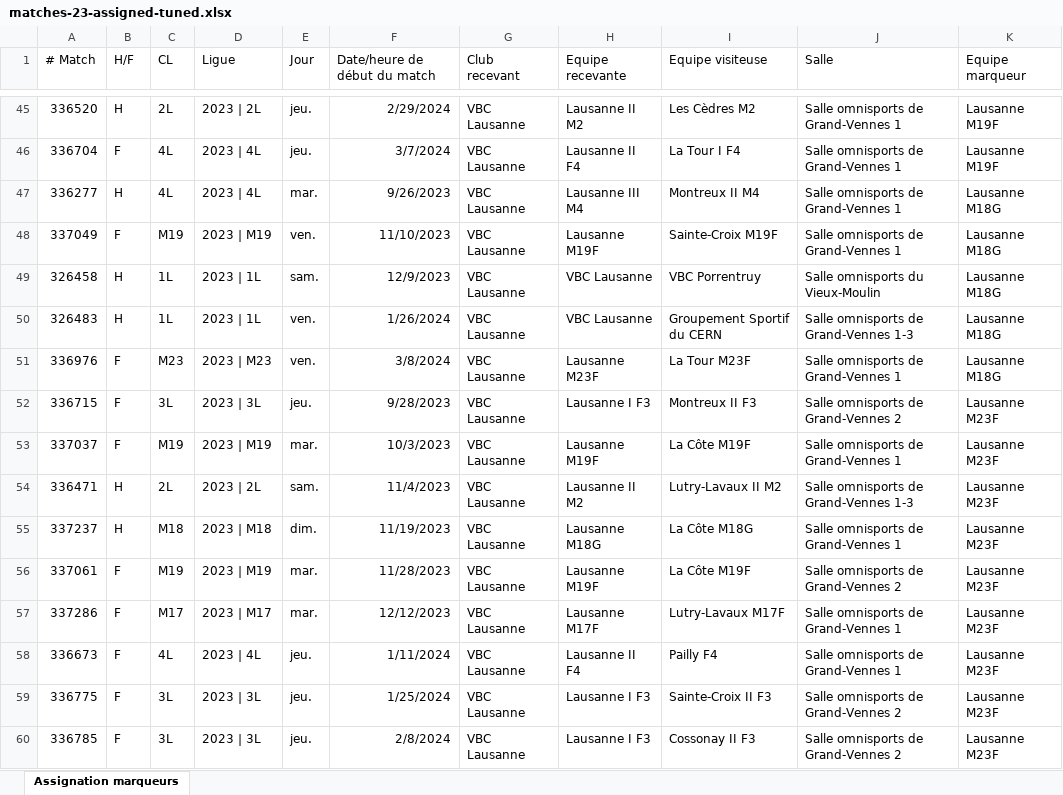
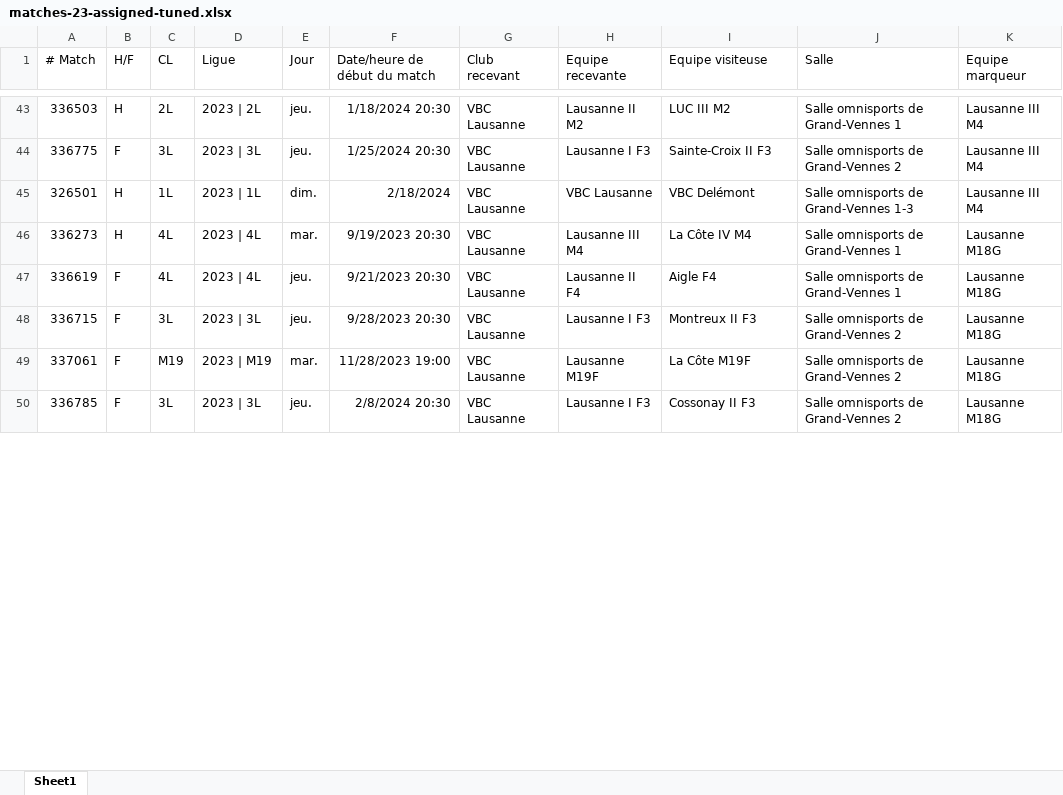
Before and after one commit to stropitek/lvbc-scripts, an Excel workbook: input/matches-23-assigned-tuned.xlsx, sheet Sheet1, drawn as a sheet; only a part is shown, gaps mark what is left out; values as stored, in another font and other column widths than the file's, no borders; table styles not drawn; removed rows and columns are numbered as before the commit, all else as after; the diff covers the shown part only; the diff names each change by its address in the sheet, - before the commit and + after, or states it on an @@ line.

```diff
--- a/input/matches-23-assigned-tuned.xlsx (sheet Sheet1)
+++ b/input/matches-23-assigned-tuned.xlsx (sheet Sheet1)
-sheet tab: Assignation marqueurs
+sheet tab: Sheet1
-A43 (# Match): 336520
+A43 (# Match): 336503
-F43 (Date/heure de début du match): 2/29/2024
+F43 (Date/heure de début du match): 1/18/2024 20:30
-I43 (Equipe visiteuse): Les Cèdres M2
+I43 (Equipe visiteuse): LUC III M2
-K43:K44 (Equipe marqueur): Lausanne M19F
+K43:K44 (Equipe marqueur): Lausanne III M4
-A44 (# Match): 336704
+A44 (# Match): 336775
-C44 (CL): 4L
+C44 (CL): 3L
-D44 (Ligue): 2023 | 4L
+D44 (Ligue): 2023 | 3L
-F44 (Date/heure de début du match): 3/7/2024
+F44 (Date/heure de début du match): 1/25/2024 20:30
-H44 (Equipe recevante): Lausanne II F4
+H44 (Equipe recevante): Lausanne I F3
-I44 (Equipe visiteuse): La Tour I F4
+I44 (Equipe visiteuse): Sainte-Croix II F3
-J44 (Salle): Salle omnisports de Grand-Vennes 1
+J44 (Salle): Salle omnisports de Grand-Vennes 2
+row 45: 326501 | H | 1L | 2023 | 1L | dim. | 2/18/2024 | VBC Lausanne | VBC Lausanne | VBC Delémont | Salle omnisports de Grand-Vennes 1-3 | Lausanne III M4
-A46 (# Match): 336277
+A46 (# Match): 336273
-F46 (Date/heure de début du match): 9/26/2023
+F46 (Date/heure de début du match): 9/19/2023 20:30
-I46 (Equipe visiteuse): Montreux II M4
+I46 (Equipe visiteuse): La Côte IV M4
-row 48: 337049 | F | M19 | 2023 | M19 | ven. | 11/10/2023 | VBC Lausanne | Lausanne M19F | Sainte-Croix M19F | Salle omnisports de Grand-Vennes 1 | Lausanne M18G
-row 49: 326458 | H | 1L | 2023 | 1L | sam. | 12/9/2023 | VBC Lausanne | VBC Lausanne | VBC Porrentruy | Salle omnisports du Vieux-Moulin | Lausanne M18G
-row 50: 326483 | H | 1L | 2023 | 1L | ven. | 1/26/2024 | VBC Lausanne | VBC Lausanne | Groupement Sportif du CERN | Salle omnisports de Grand-Vennes 1-3 | Lausanne M18G
-row 51: 336976 | F | M23 | 2023 | M23 | ven. | 3/8/2024 | VBC Lausanne | Lausanne M23F | La Tour M23F | Salle omnisports de Grand-Vennes 1 | Lausanne M18G
+row 47: 336619 | F | 4L | 2023 | 4L | jeu. | 9/21/2023 20:30 | VBC Lausanne | Lausanne II F4 | Aigle F4 | Salle omnisports de Grand-Vennes 1 | Lausanne M18G
-F48 (Date/heure de début du match): 9/28/2023
+F48 (Date/heure de début du match): 9/28/2023 20:30
-K48 (Equipe marqueur): Lausanne M23F
+K48 (Equipe marqueur): Lausanne M18G
-row 53: 337037 | F | M19 | 2023 | M19 | mar. | 10/3/2023 | VBC Lausanne | Lausanne M19F | La Côte M19F | Salle omnisports de Grand-Vennes 1 | Lausanne M23F
-row 54: 336471 | H | 2L | 2023 | 2L | sam. | 11/4/2023 | VBC Lausanne | Lausanne II M2 | Lutry-Lavaux II M2 | Salle omnisports de Grand-Vennes 1-3 | Lausanne M23F
-row 55: 337237 | H | M18 | 2023 | M18 | dim. | 11/19/2023 | VBC Lausanne | Lausanne M18G | La Côte M18G | Salle omnisports de Grand-Vennes 1 | Lausanne M23F
-F49 (Date/heure de début du match): 11/28/2023
+F49 (Date/heure de début du match): 11/28/2023 19:00
-K49 (Equipe marqueur): Lausanne M23F
+K49 (Equipe marqueur): Lausanne M18G
-row 57: 337286 | F | M17 | 2023 | M17 | mar. | 12/12/2023 | VBC Lausanne | Lausanne M17F | Lutry-Lavaux M17F | Salle omnisports de Grand-Vennes 1 | Lausanne M23F
-row 58: 336673 | F | 4L | 2023 | 4L | jeu. | 1/11/2024 | VBC Lausanne | Lausanne II F4 | Pailly F4 | Salle omnisports de Grand-Vennes 1 | Lausanne M23F
-row 59: 336775 | F | 3L | 2023 | 3L | jeu. | 1/25/2024 | VBC Lausanne | Lausanne I F3 | Sainte-Croix II F3 | Salle omnisports de Grand-Vennes 2 | Lausanne M23F
-F50 (Date/heure de début du match): 2/8/2024
+F50 (Date/heure de début du match): 2/8/2024 20:30
-K50 (Equipe marqueur): Lausanne M23F
+K50 (Equipe marqueur): Lausanne M18G
```
Also changed, not shown: 42 added rows, 34 removed rows and 109 edited cells elsewhere in this sheet, output/matches-23-assigned.xlsx, 11 other files.
